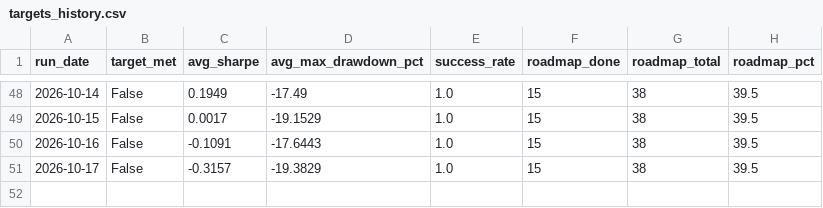
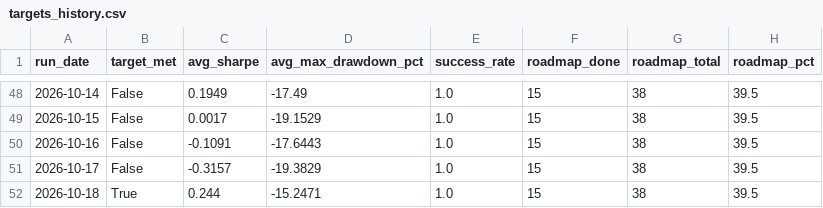
Before and after one commit to ThutoMo35/African-Stock-Exchange, a CSV file: reports/targets_history.csv, drawn as a sheet; only a part is shown, gaps mark what is left out; the diff names each change by its address in the sheet, - before the commit and + after, or states it on an @@ line.

```diff
--- a/reports/targets_history.csv
+++ b/reports/targets_history.csv
+row 52: 2026-10-18 | True | 0.244 | -15.2471 | 1.0 | 15 | 38 | 39.5
```
Also changed, not shown: reports/history.csv, 3 other files.
